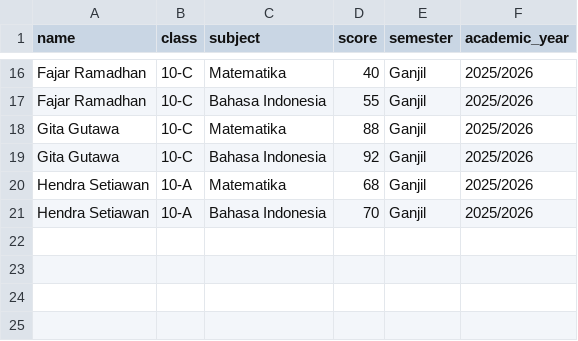
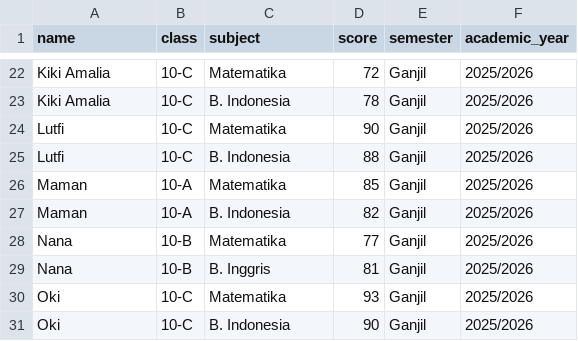
Before and after one commit to dewiidda/portfolio, a CSV file: edu_portal/student-data.csv, drawn as a sheet; only a part is shown, gaps mark what is left out; addresses are those after the commit; the diff covers the shown part only; the diff names each change by its address in the sheet, - before the commit and + after, or states it on an @@ line.

```diff
--- a/edu_portal/student-data.csv
+++ b/edu_portal/student-data.csv
-A22:A23 (name): Fajar Ramadhan
+A22:A23 (name): Kiki Amalia
-D22 (score): 40
+D22 (score): 72
-C23 (subject): Bahasa Indonesia
+C23 (subject): B. Indonesia
-D23 (score): 55
+D23 (score): 78
-A24:A25 (name): Gita Gutawa
+A24:A25 (name): Lutfi
-D24 (score): 88
+D24 (score): 90
-C25 (subject): Bahasa Indonesia
+C25 (subject): B. Indonesia
-D25 (score): 92
+D25 (score): 88
-A26:A27 (name): Hendra Setiawan
+A26:A27 (name): Maman
-D26 (score): 68
+D26 (score): 85
-C27 (subject): Bahasa Indonesia
+C27 (subject): B. Indonesia
-D27 (score): 70
+D27 (score): 82
+row 28: Nana | 10-B | Matematika | 77 | Ganjil | 2025/2026
+row 29: Nana | 10-B | B. Inggris | 81 | Ganjil | 2025/2026
+row 30: Oki | 10-C | Matematika | 93 | Ganjil | 2025/2026
+row 31: Oki | 10-C | B. Indonesia | 90 | Ganjil | 2025/2026
```
Also changed, not shown: 6 added rows and 34 edited cells elsewhere in this file.
